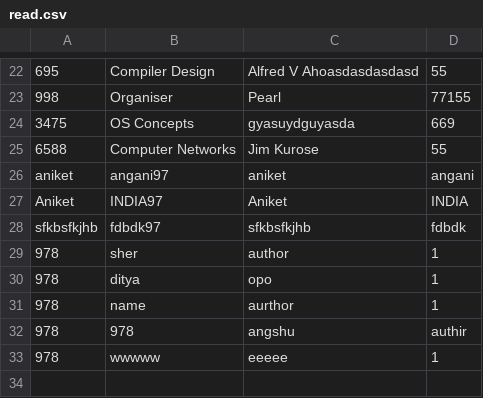
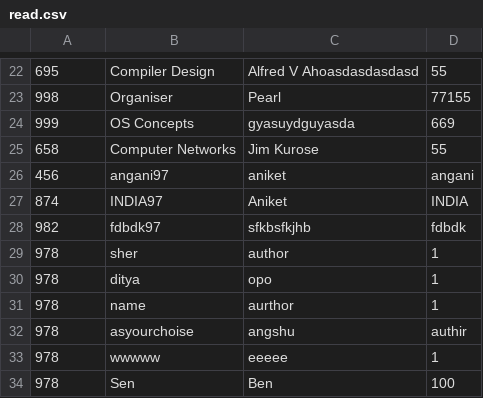
Before and after one commit to SWE-Lab/Library-Management-System, a CSV file: read.csv, drawn as a sheet; only a part is shown, gaps mark what is left out.

```diff
--- a/read.csv
+++ b/read.csv
@@ -23,7 +23,7 @@
 998,Organiser,Pearl,77155
-3475,OS Concepts,gyasuydguyasda,669
-6588,Computer Networks,Jim Kurose,55
-aniket,angani97,aniket,angani
-Aniket,INDIA97,Aniket,INDIA
-sfkbsfkjhb,fdbdk97,sfkbsfkjhb,fdbdk
+999,OS Concepts,gyasuydguyasda,669
+658,Computer Networks,Jim Kurose,55
+456,angani97,aniket,angani
+874,INDIA97,Aniket,INDIA
+982,fdbdk97,sfkbsfkjhb,fdbdk
 978,sher,author,1
@@ -31,3 +31,4 @@ sfkbsfkjhb,fdbdk97,sfkbsfkjhb,fdbdk
 978,name,aurthor,1
-978,978,angshu,authir
+978,asyourchoise,angshu,authir
 978,wwwww,eeeee,1
+978,Sen,Ben,100
```
Also changed, not shown: dtb.csv, 2 other files.
